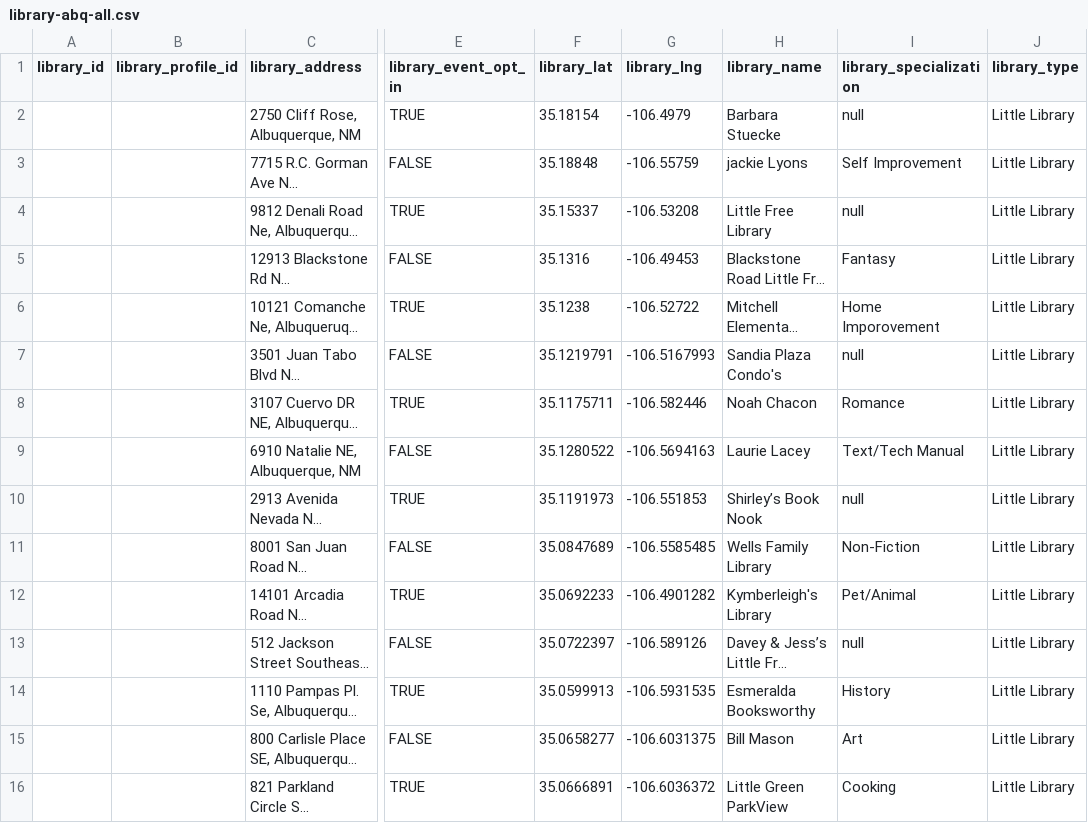
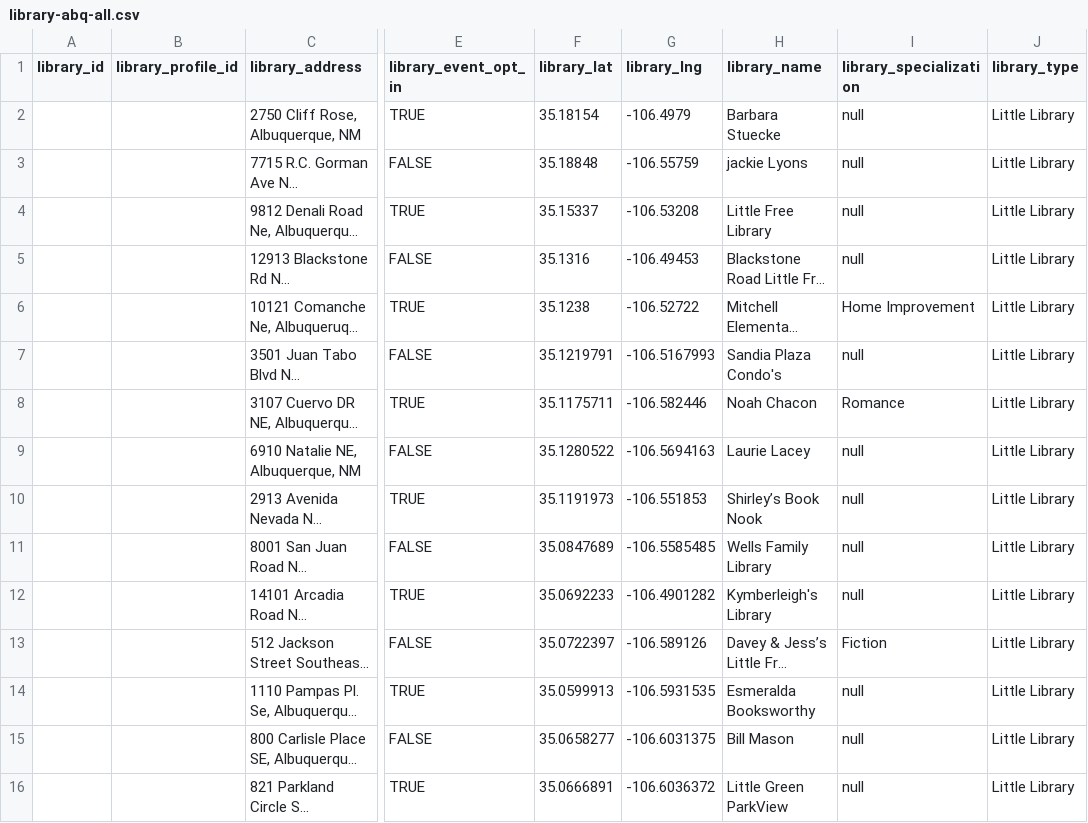
Before and after one commit to DD-Cohort-40-Little-Library/little-library, a CSV file: backend/src/utils/data-downloader/library-abq-all.csv, drawn as a sheet; only a part is shown, gaps mark what is left out; long unchanged cells end in …; the diff covers the shown part only; the diff names each change by its address in the sheet, - before the commit and + after, or states it on an @@ line.

```diff
--- a/backend/src/utils/data-downloader/library-abq-all.csv
+++ b/backend/src/utils/data-downloader/library-abq-all.csv
-I3 (library_specialization): Self Improvement
+I3 (library_specialization): null
-I5 (library_specialization): Fantasy
+I5 (library_specialization): null
-I6 (library_specialization): Home Imporovement
+I6 (library_specialization): Home Improvement
-I9 (library_specialization): Text/Tech Manual
+I9 (library_specialization): null
-I11 (library_specialization): Non-Fiction
+I11 (library_specialization): null
-I12 (library_specialization): Pet/Animal
+I12 (library_specialization): null
-I13 (library_specialization): null
+I13 (library_specialization): Fiction
-I14 (library_specialization): History
+I14 (library_specialization): null
-I15 (library_specialization): Art
+I15 (library_specialization): null
-I16 (library_specialization): Cooking
+I16 (library_specialization): null
```
Also changed, not shown: 33 edited cells elsewhere in this file, 1 other file.
